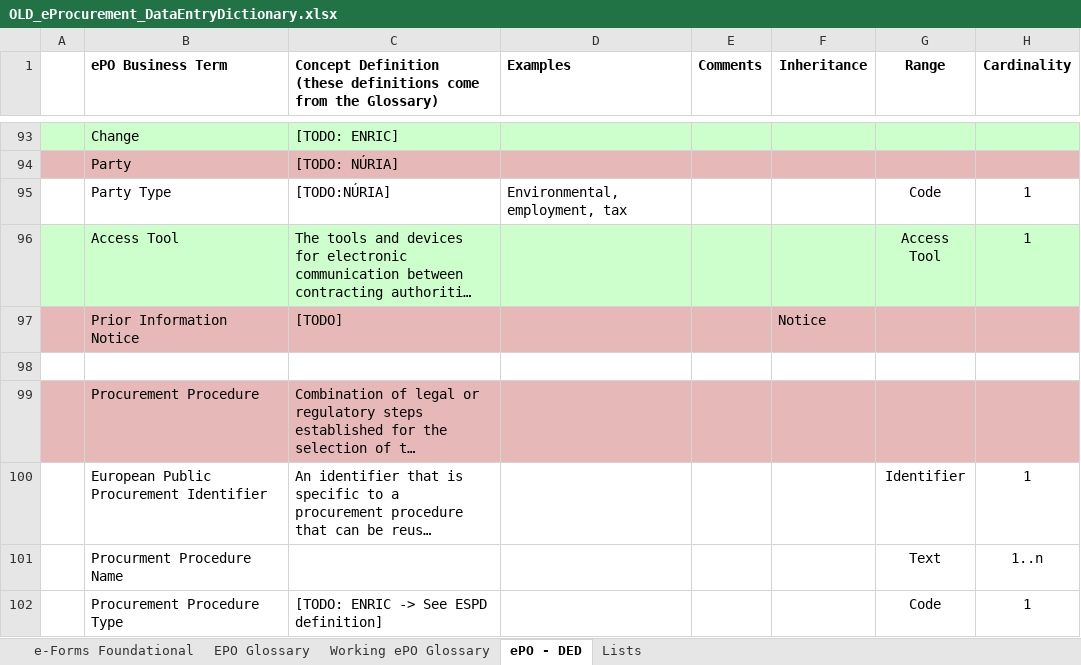
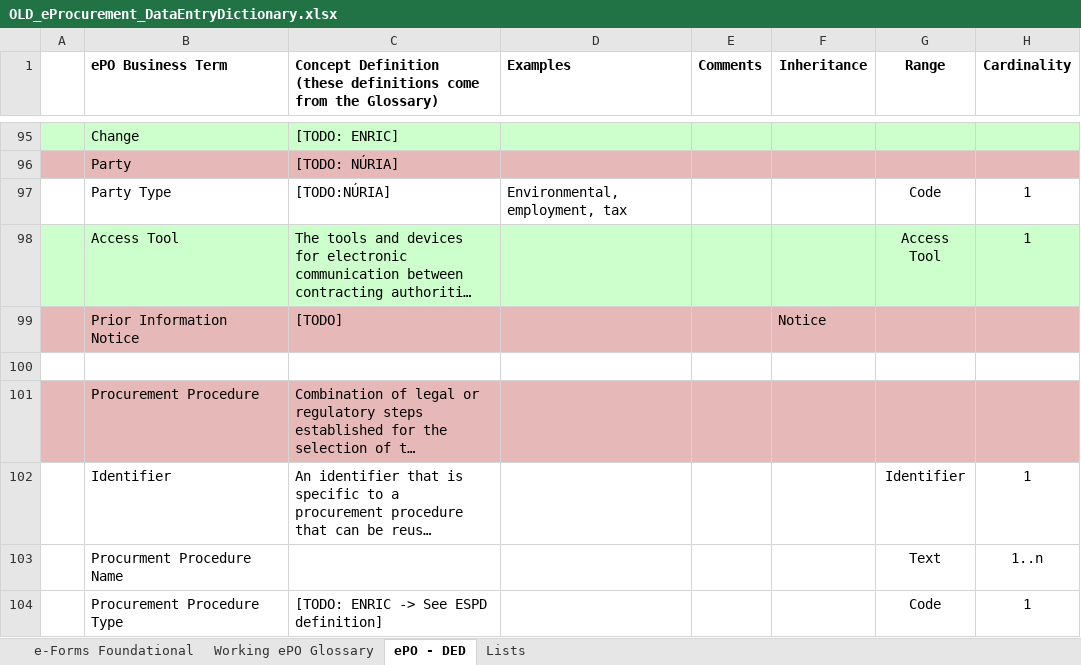
Before and after one commit to eProcurement-everis/ePO, an Excel workbook: 02_IR_DED/OLD_eProcurement_DataEntryDictionary.xlsx, sheet ePO - DED, drawn as a sheet; only a part is shown, gaps mark what is left out; long unchanged cells end in …; values as stored, in another font and other column widths than the file's, no borders; addresses are those after the commit; the diff covers the shown part only; the diff names each change by its address in the sheet, - before the commit and + after, or states it on an @@ line.

```diff
--- a/02_IR_DED/OLD_eProcurement_DataEntryDictionary.xlsx (sheet ePO - DED)
+++ b/02_IR_DED/OLD_eProcurement_DataEntryDictionary.xlsx (sheet ePO - DED)
-sheet tab: EPO Glossary
-B102 (ePO Business Term): European Public Procurement Identifier
+B102 (ePO Business Term): Identifier
```
Also changed, not shown: 3 added rows, 3 removed rows and 4 edited cells elsewhere in this sheet, sheet Working ePO Glossary, formulas that keep their value, 2 other files.
